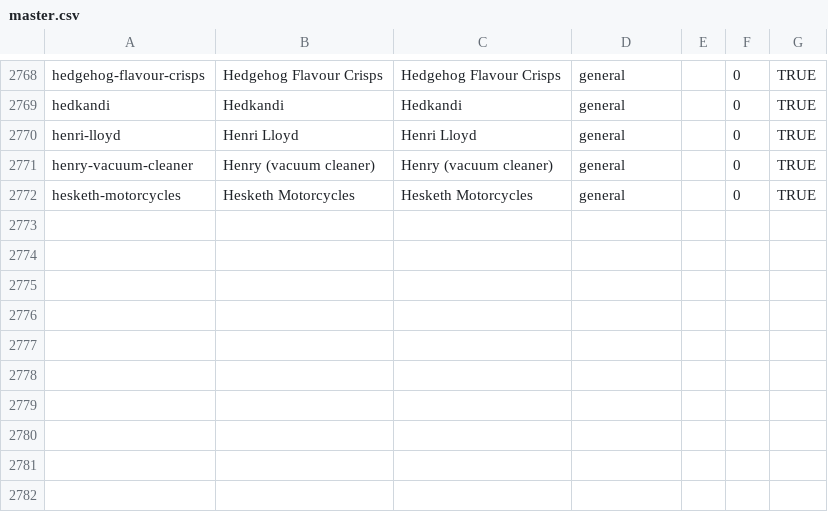
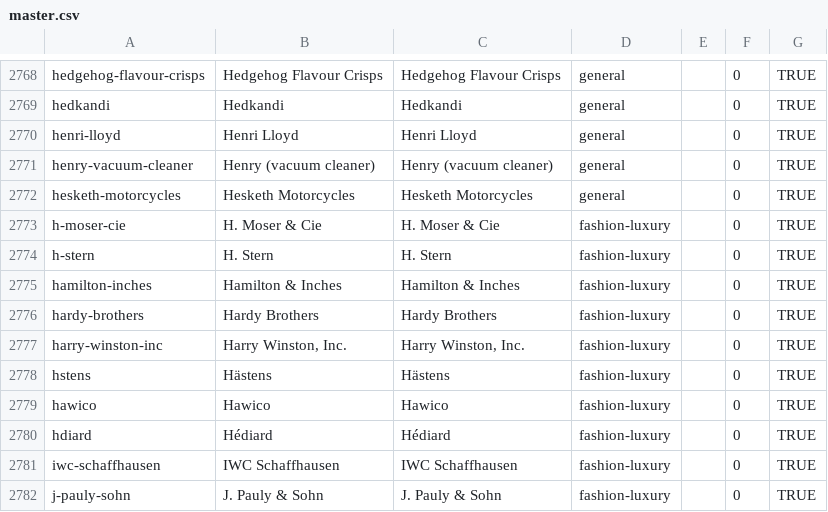
Before and after one commit to wqf2956041-star/pinpai-ai-in, a CSV file: master.csv, drawn as a sheet; only a part is shown, gaps mark what is left out; the diff names each change by its address in the sheet, - before the commit and + after, or states it on an @@ line.

Commit message:
batch add 10 brands: H. Moser & Cie, H. Stern, Hamilton & Inches, Hardy Brothers, Harry Winston, Inc., Hästens, Hawico, Hédiard, IWC Schaffhausen, J. Pauly & Sohn

```diff
--- a/master.csv
+++ b/master.csv
+row 2773: h-moser-cie | H. Moser & Cie | H. Moser & Cie | fashion-luxury |  | 0 | TRUE
+row 2774: h-stern | H. Stern | H. Stern | fashion-luxury |  | 0 | TRUE
+row 2775: hamilton-inches | Hamilton & Inches | Hamilton & Inches | fashion-luxury |  | 0 | TRUE
+row 2776: hardy-brothers | Hardy Brothers | Hardy Brothers | fashion-luxury |  | 0 | TRUE
+row 2777: harry-winston-inc | Harry Winston, Inc. | Harry Winston, Inc. | fashion-luxury |  | 0 | TRUE
+row 2778: hstens | Hästens | Hästens | fashion-luxury |  | 0 | TRUE
+row 2779: hawico | Hawico | Hawico | fashion-luxury |  | 0 | TRUE
+row 2780: hdiard | Hédiard | Hédiard | fashion-luxury |  | 0 | TRUE
+row 2781: iwc-schaffhausen | IWC Schaffhausen | IWC Schaffhausen | fashion-luxury |  | 0 | TRUE
+row 2782: j-pauly-sohn | J. Pauly & Sohn | J. Pauly & Sohn | fashion-luxury |  | 0 | TRUE
```
Also changed, not shown: 23 other files.
